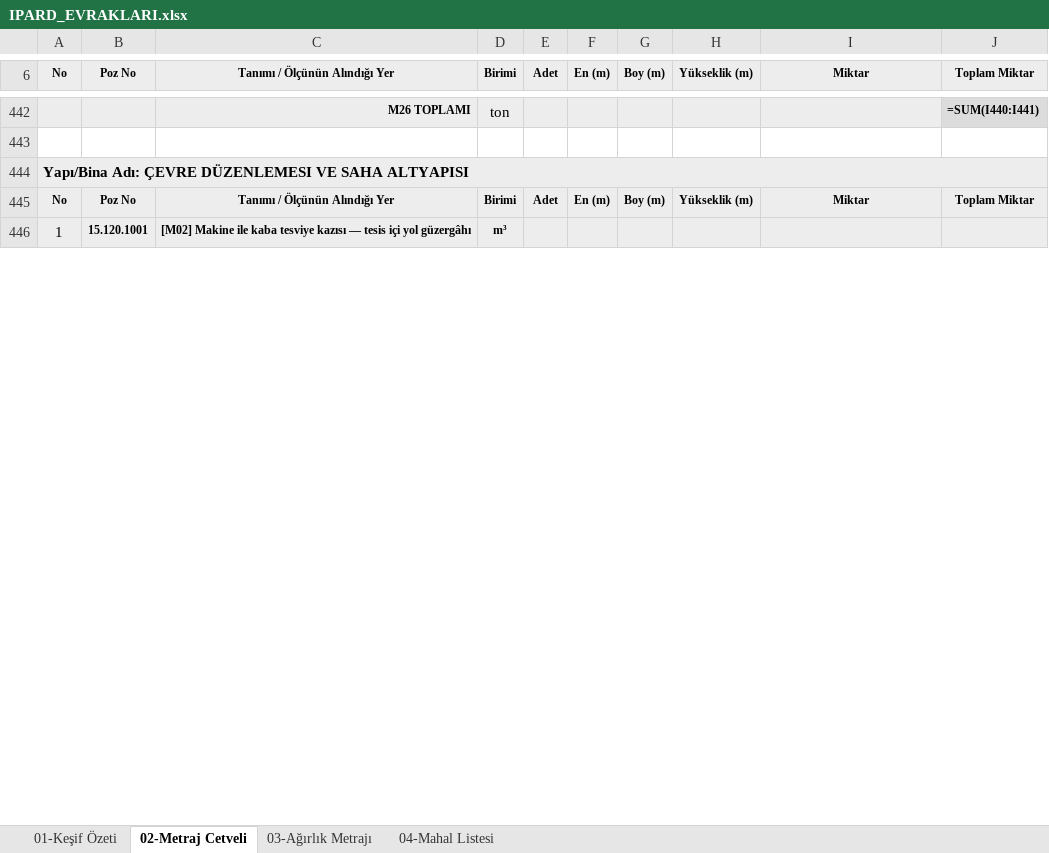
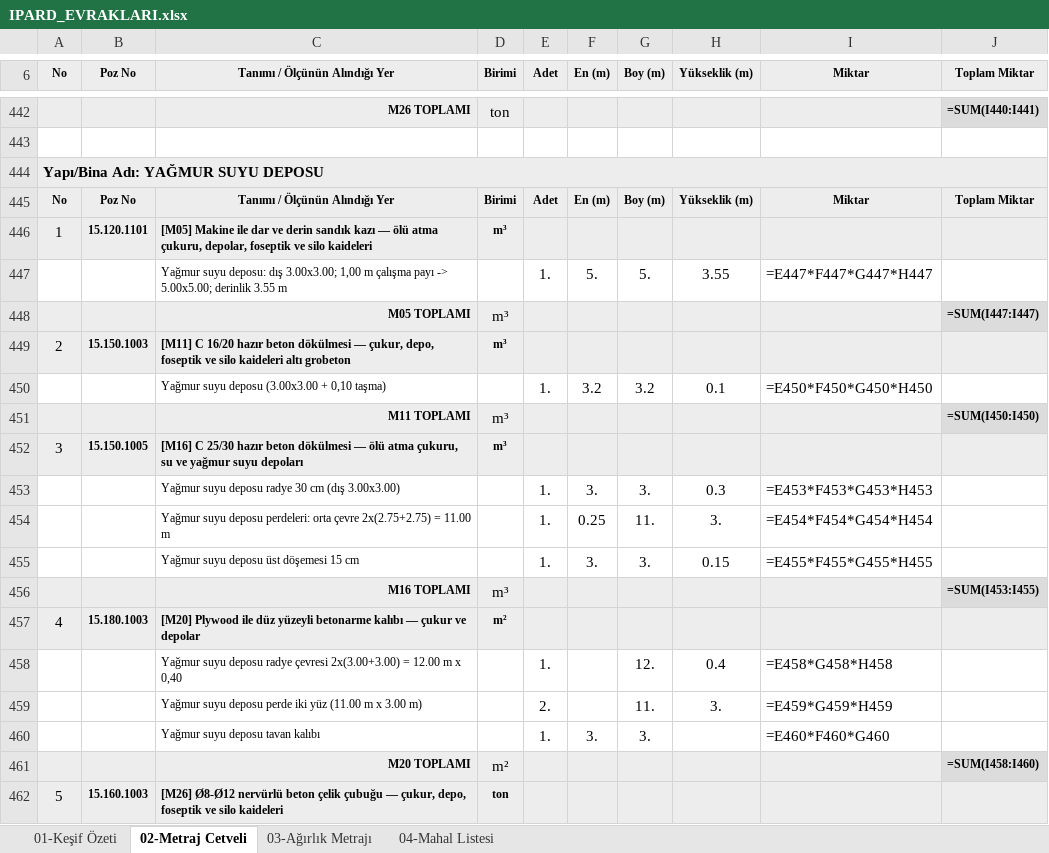
Before and after one commit to mahmuttari/Yonetmelik-araclari, an Excel workbook: belgeler/IPARD_EVRAKLARI.xlsx, sheet 02-Metraj Cetveli, drawn as a sheet; only a part is shown, gaps mark what is left out; the shorter side is filled out with more unchanged rows; values as stored, in another font and other column widths than the file's, no borders; formulas without a stored value are shown as written; the diff covers the shown part only; the diff names each change by its address in the sheet, - before the commit and + after, or states it on an @@ line.

```diff
--- a/belgeler/IPARD_EVRAKLARI.xlsx (sheet 02-Metraj Cetveli)
+++ b/belgeler/IPARD_EVRAKLARI.xlsx (sheet 02-Metraj Cetveli)
@@ column A (No) renumbered in row 444 @@
+row 446: 1 | 15.120.1101 | [M05] Makine ile dar ve derin sandık kazı — ölü atma çukuru, depolar, foseptik ve silo kaideleri | m³
+row 447:  |  | Yağmur suyu deposu: dış 3.00x3.00; 1,00 m çalışma payı -> 5.00x5.00; derinlik 3.55 m |  | 1. | 5. | 5. | 3.55 | =E447*F447*G447*H447
+row 448:  |  | M05 TOPLAMI | m³ |  |  |  |  |  | =SUM(I447:I447)
+row 449: 2 | 15.150.1003 | [M11] C 16/20 hazır beton dökülmesi — çukur, depo, foseptik ve silo kaideleri altı grobeton | m³
+row 450:  |  | Yağmur suyu deposu (3.00x3.00 + 0,10 taşma) |  | 1. | 3.2 | 3.2 | 0.1 | =E450*F450*G450*H450
+row 451:  |  | M11 TOPLAMI | m³ |  |  |  |  |  | =SUM(I450:I450)
+row 452: 3 | 15.150.1005 | [M16] C 25/30 hazır beton dökülmesi — ölü atma çukuru, su ve yağmur suyu depoları | m³
+row 453:  |  | Yağmur suyu deposu radye 30 cm (dış 3.00x3.00) |  | 1. | 3. | 3. | 0.3 | =E453*F453*G453*H453
+row 454:  |  | Yağmur suyu deposu perdeleri: orta çevre 2x(2.75+2.75) = 11.00 m |  | 1. | 0.25 | 11. | 3. | =E454*F454*G454*H454
+row 455:  |  | Yağmur suyu deposu üst döşemesi 15 cm |  | 1. | 3. | 3. | 0.15 | =E455*F455*G455*H455
+row 456:  |  | M16 TOPLAMI | m³ |  |  |  |  |  | =SUM(I453:I455)
+row 457: 4 | 15.180.1003 | [M20] Plywood ile düz yüzeyli betonarme kalıbı — çukur ve depolar | m²
+row 458:  |  | Yağmur suyu deposu radye çevresi 2x(3.00+3.00) = 12.00 m x 0,40 |  | 1. |  | 12. | 0.4 | =E458*G458*H458
+row 459:  |  | Yağmur suyu deposu perde iki yüz (11.00 m x 3.00 m) |  | 2. |  | 11. | 3. | =E459*G459*H459
+row 460:  |  | Yağmur suyu deposu tavan kalıbı |  | 1. | 3. | 3. |  | =E460*F460*G460
+row 461:  |  | M20 TOPLAMI | m² |  |  |  |  |  | =SUM(I458:I460)
+row 462: 5 | 15.160.1003 | [M26] Ø8-Ø12 nervürlü beton çelik çubuğu — çukur, depo, foseptik ve silo kaideleri | ton
```
Also changed, not shown: 7 added rows and 36 edited cells elsewhere in this sheet, sheet 01-Keşif Özeti, belgeler/14_TEKLIFLER_MARFEN.xlsx, belgeler/15_KESIF_OZETLERI.xlsx, 46 other files.
